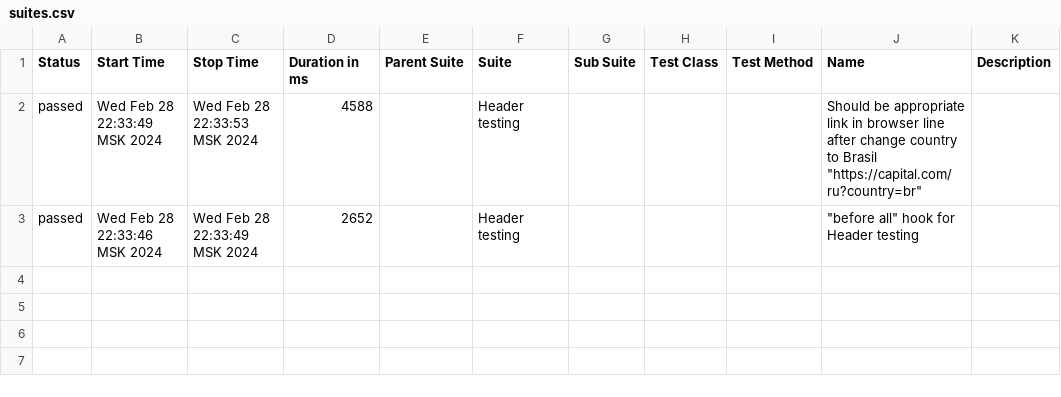
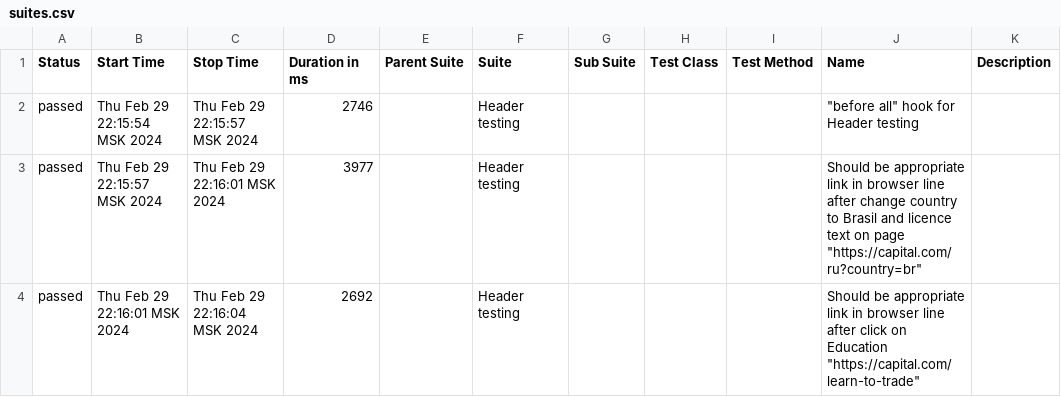
Before and after one commit to Jozefmvm/TestingCapitalCom, a CSV file: allure-report/data/suites.csv, drawn as a sheet.

Commit message:
Trying to check array of header elements

```diff
--- a/allure-report/data/suites.csv
+++ b/allure-report/data/suites.csv
@@ -1,3 +1,4 @@
 "Status","Start Time","Stop Time","Duration in ms","Parent Suite","Suite","Sub Suite","Test Class","Test Method","Name","Description"
-"passed","Wed Feb 28 22:33:49 MSK 2024","Wed Feb 28 22:33:53 MSK 2024","4588","","Header testing","","","","Should be appropriate link in browser line after change country to Brasil ""https://capital.com/ru?country=br""",""
-"passed","Wed Feb 28 22:33:46 MSK 2024","Wed Feb 28 22:33:49 MSK 2024","2652","","Header testing","","","","""before all"" hook for Header testing",""
+"passed","Thu Feb 29 22:15:54 MSK 2024","Thu Feb 29 22:15:57 MSK 2024","2746","","Header testing","","","","""before all"" hook for Header testing",""
+"passed","Thu Feb 29 22:15:57 MSK 2024","Thu Feb 29 22:16:01 MSK 2024","3977","","Header testing","","","","Should be appropriate link in browser line after change country to Brasil and licence text on page ""https://capital.com/ru?country=br""",""
+"passed","Thu Feb 29 22:16:01 MSK 2024","Thu Feb 29 22:16:04 MSK 2024","2692","","Header testing","","","","Should be appropriate link in browser line after click on Education ""https://capital.com/learn-to-trade""",""
```
Also changed, not shown: 35 other files.
